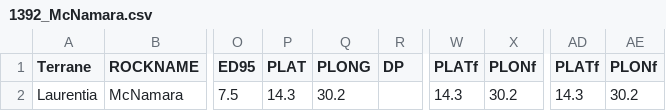
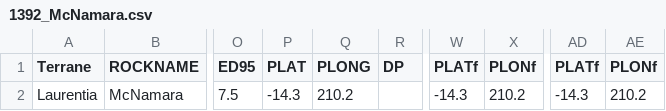
Before and after one commit to Swanson-Hysell-Group/2026_Laurentia_Precambrian_poles, a CSV file: data/nordic_summaries/1392_McNamara.csv, drawn as a sheet; only a part is shown, gaps mark what is left out; the diff names each change by its address in the sheet, - before the commit and + after, or states it on an @@ line.

```diff
--- a/data/nordic_summaries/1392_McNamara.csv
+++ b/data/nordic_summaries/1392_McNamara.csv
-P2 (PLAT): 14.3
+P2 (PLAT): -14.3
-Q2 (PLONG): 30.2
+Q2 (PLONG): 210.2
-W2 (PLATf): 14.3
+W2 (PLATf): -14.3
-X2 (PLONf): 30.2
+X2 (PLONf): 210.2
-AD2 (PLATf): 14.3
+AD2 (PLATf): -14.3
-AE2 (PLONf): 30.2
+AE2 (PLONf): 210.2
```
Also changed, not shown: data/nordic_summaries/1427_Purcell_Lava.csv, data/nordic_summaries/1458_Spokane.csv, 5 other files.
